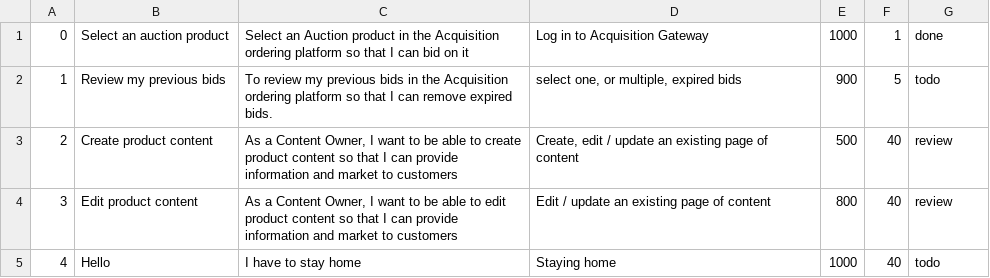
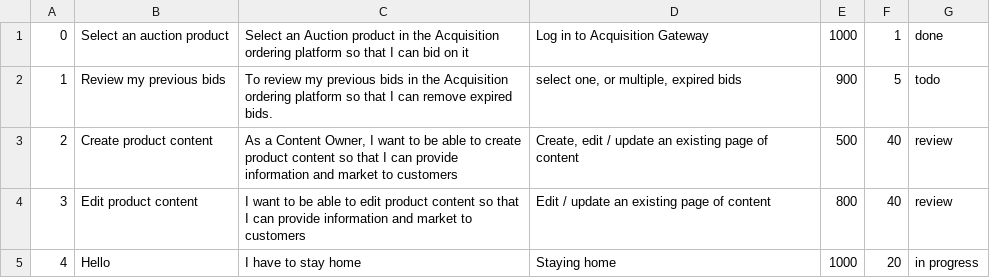
Before and after one commit to Harnet69/Super-Sprinter-3000, a CSV file: data.csv, drawn as a sheet.

```diff
--- a/data.csv
+++ b/data.csv
@@ -3,3 +3,3 @@
 2,Create product content,"As a Content Owner, I want to be able to create product content so that I can provide information and market to customers","Create, edit / update an existing page of content",500,40,review
-3,Edit product content,"As a Content Owner, I want to be able to edit product content so that I can provide information and market to customers",Edit / update an existing page of content,800,40,review
-4,Hello,I have to stay home,Staying home,1000,40,todo
+3,Edit product content,   I want to be able to edit product content so that I can provide information and market to customers,Edit / update an existing page of content,800,40,review
+4,Hello,I have to stay home,Staying home,1000,20,in progress
```
Also changed, not shown: 3 other files.
